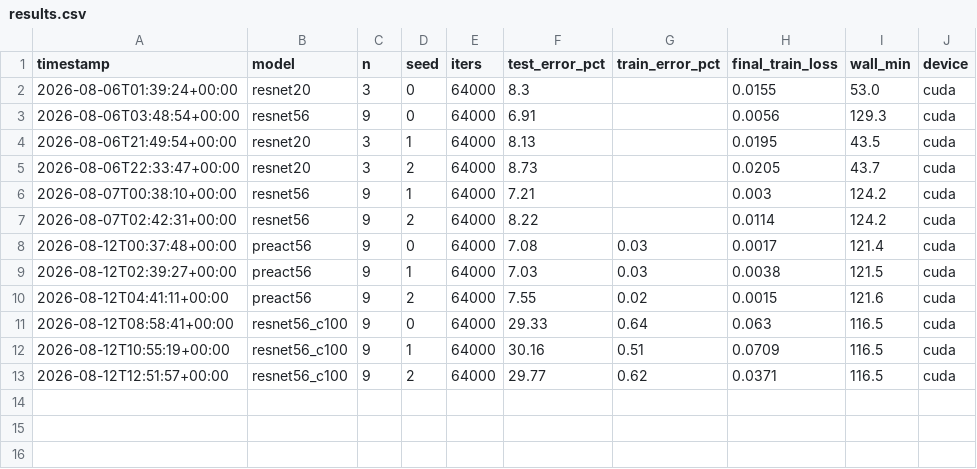
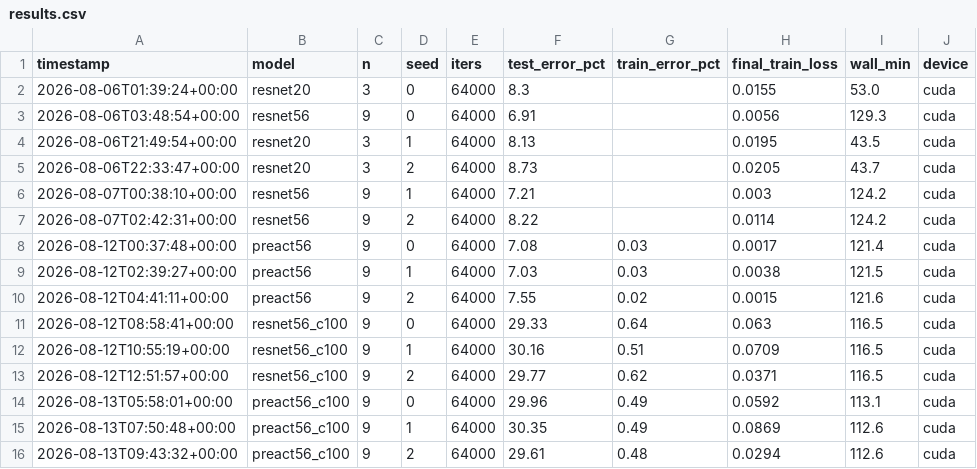
Before and after one commit to AmroAbujabal/resnet-cifar-repro, a CSV file: results.csv, drawn as a sheet; the diff names each change by its address in the sheet, - before the commit and + after, or states it on an @@ line.

```diff
--- a/results.csv
+++ b/results.csv
+row 14: 2026-08-13T05:58:01+00:00 | preact56_c100 | 9 | 0 | 64000 | 29.96 | 0.49 | 0.0592 | 113.1 | cuda
+row 15: 2026-08-13T07:50:48+00:00 | preact56_c100 | 9 | 1 | 64000 | 30.35 | 0.49 | 0.0869 | 112.6 | cuda
+row 16: 2026-08-13T09:43:32+00:00 | preact56_c100 | 9 | 2 | 64000 | 29.61 | 0.48 | 0.0294 | 112.6 | cuda
```
Also changed, not shown: 2 other files.
